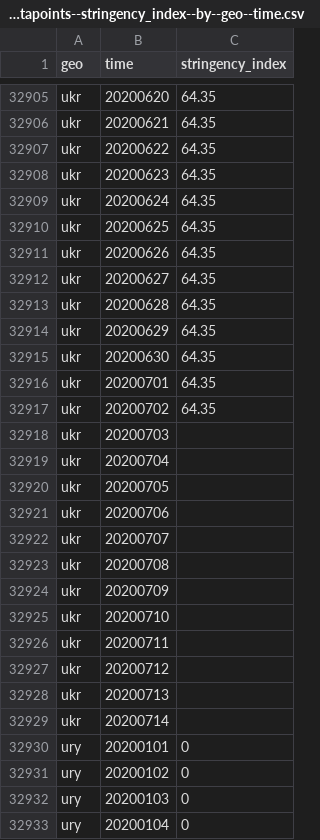
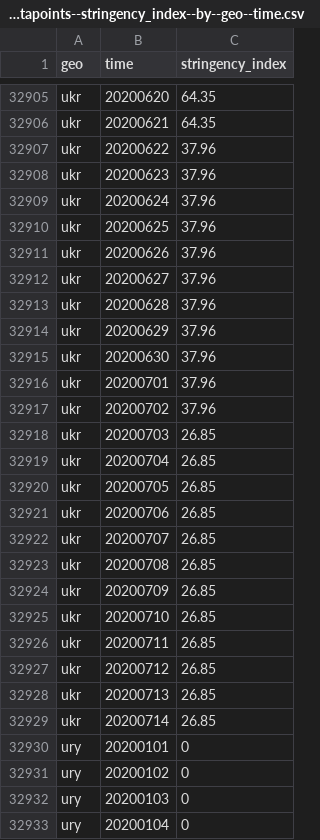
Before and after one commit to open-numbers/ddf--open_numbers--covid_government_response, a CSV file: ddf--datapoints--stringency_index--by--geo--time.csv, drawn as a sheet; only a part is shown, gaps mark what is left out.

Commit message:
auto generated dataset

```diff
--- a/ddf--datapoints--stringency_index--by--geo--time.csv
+++ b/ddf--datapoints--stringency_index--by--geo--time.csv
@@ -32906,25 +32906,25 @@ ukr,20200620,64.35
 ukr,20200621,64.35
-ukr,20200622,64.35
-ukr,20200623,64.35
-ukr,20200624,64.35
-ukr,20200625,64.35
-ukr,20200626,64.35
-ukr,20200627,64.35
-ukr,20200628,64.35
-ukr,20200629,64.35
-ukr,20200630,64.35
-ukr,20200701,64.35
-ukr,20200702,64.35
-ukr,20200703,
-ukr,20200704,
-ukr,20200705,
-ukr,20200706,
-ukr,20200707,
-ukr,20200708,
-ukr,20200709,
-ukr,20200710,
-ukr,20200711,
-ukr,20200712,
-ukr,20200713,
-ukr,20200714,
+ukr,20200622,37.96
+ukr,20200623,37.96
+ukr,20200624,37.96
+ukr,20200625,37.96
+ukr,20200626,37.96
+ukr,20200627,37.96
+ukr,20200628,37.96
+ukr,20200629,37.96
+ukr,20200630,37.96
+ukr,20200701,37.96
+ukr,20200702,37.96
+ukr,20200703,26.85
+ukr,20200704,26.85
+ukr,20200705,26.85
+ukr,20200706,26.85
+ukr,20200707,26.85
+ukr,20200708,26.85
+ukr,20200709,26.85
+ukr,20200710,26.85
+ukr,20200711,26.85
+ukr,20200712,26.85
+ukr,20200713,26.85
+ukr,20200714,26.85
 ury,20200101,0
```
Also changed, not shown: ddf--datapoints--stringency_index_for_display--by--geo--time.csv, ddf--datapoints--stringency_legacy_index--by--geo--time.csv, 44 other files.
